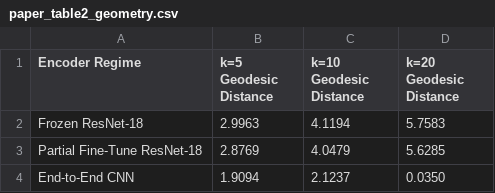
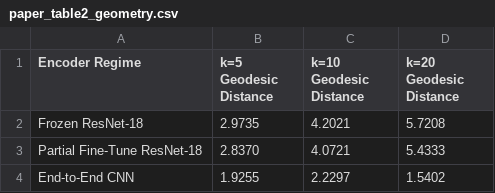
Before and after one commit to shounak-max/visionrl_research, a CSV file: paper_artifacts/paper_table2_geometry.csv, drawn as a sheet.

```diff
--- a/paper_artifacts/paper_table2_geometry.csv
+++ b/paper_artifacts/paper_table2_geometry.csv
@@ -1,4 +1,4 @@
 Encoder Regime,k=5 Geodesic Distance,k=10 Geodesic Distance,k=20 Geodesic Distance
-Frozen ResNet-18,2.9963,4.1194,5.7583
-Partial Fine-Tune ResNet-18,2.8769,4.0479,5.6285
-End-to-End CNN,1.9094,2.1237,0.0350
+Frozen ResNet-18,2.9735,4.2021,5.7208
+Partial Fine-Tune ResNet-18,2.8370,4.0721,5.4333
+End-to-End CNN,1.9255,2.2297,1.5402
```
Also changed, not shown: paper_artifacts/paper_table1_correlation.csv, paper_artifacts/paper_table3_ttss.csv, 34 other files.
